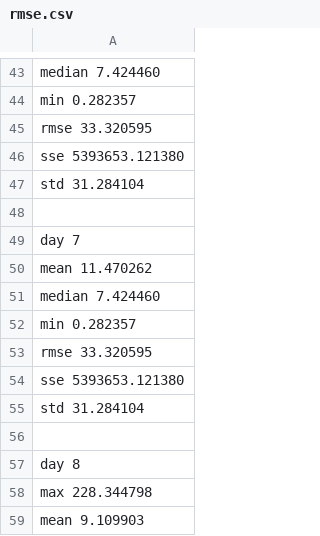
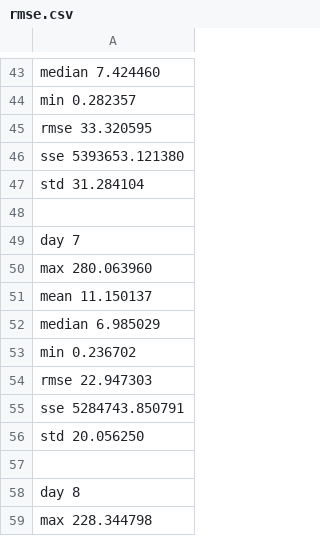
Before and after one commit to brytsknguyen/uloc, a CSV file: evo/rmse.csv, drawn as a sheet; only a part is shown, gaps mark what is left out; the shorter side is filled out with more unchanged rows; the diff names each change by its address in the sheet, - before the commit and + after, or states it on an @@ line.

```diff
--- a/evo/rmse.csv
+++ b/evo/rmse.csv
-A50: mean 11.470262
+A50: max 280.063960
-A51: median 7.424460
+A51: mean 11.150137
-A52: min 0.282357
+A52: median 6.985029
-A53: rmse 33.320595
+A53: min 0.236702
-A54: sse 5393653.121380
+A54: rmse 22.947303
-A55: std 31.284104
+A55: sse 5284743.850791
+row 56: std 20.056250
```
Also changed, not shown: 1 other file.
